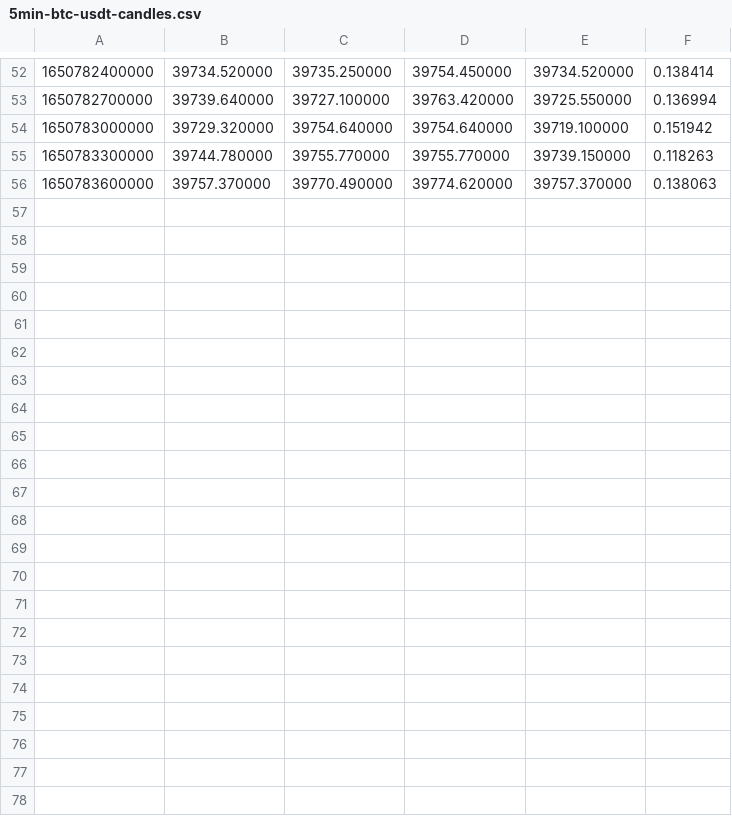
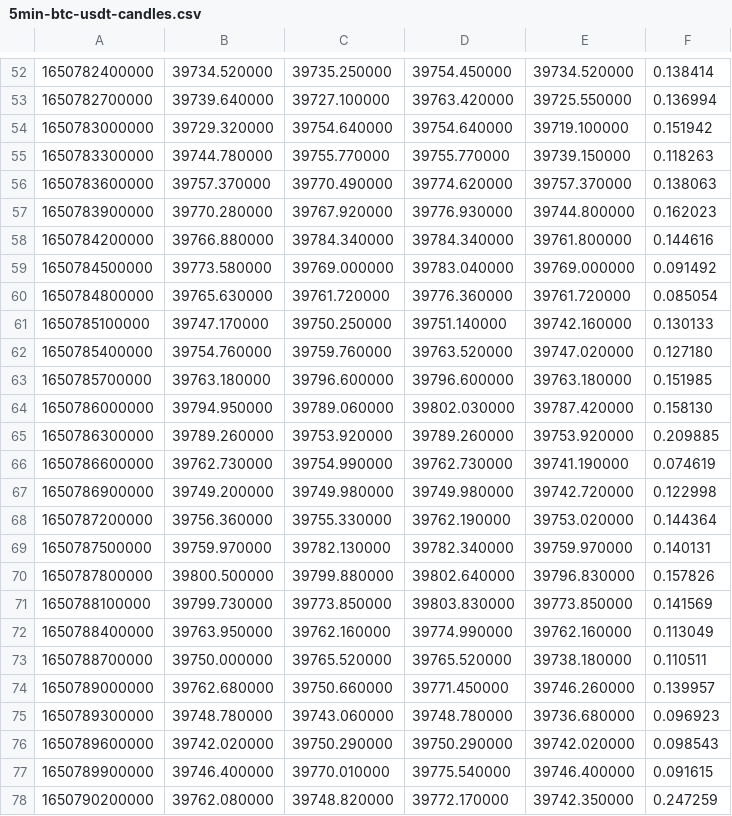
Before and after one commit to Vaob/logging-extend, a CSV file: cache/candles/5min-btc-usdt-candles.csv, drawn as a sheet; only a part is shown, gaps mark what is left out.

Commit message:
fix update bug

```diff
--- a/cache/candles/5min-btc-usdt-candles.csv
+++ b/cache/candles/5min-btc-usdt-candles.csv
@@ -56 +56,23 @@
 1650783600000,39757.370000,39770.490000,39774.620000,39757.370000,0.138063
+1650783900000,39770.280000,39767.920000,39776.930000,39744.800000,0.162023
+1650784200000,39766.880000,39784.340000,39784.340000,39761.800000,0.144616
+1650784500000,39773.580000,39769.000000,39783.040000,39769.000000,0.091492
+1650784800000,39765.630000,39761.720000,39776.360000,39761.720000,0.085054
+1650785100000,39747.170000,39750.250000,39751.140000,39742.160000,0.130133
+1650785400000,39754.760000,39759.760000,39763.520000,39747.020000,0.127180
+1650785700000,39763.180000,39796.600000,39796.600000,39763.180000,0.151985
+1650786000000,39794.950000,39789.060000,39802.030000,39787.420000,0.158130
+1650786300000,39789.260000,39753.920000,39789.260000,39753.920000,0.209885
+1650786600000,39762.730000,39754.990000,39762.730000,39741.190000,0.074619
+1650786900000,39749.200000,39749.980000,39749.980000,39742.720000,0.122998
+1650787200000,39756.360000,39755.330000,39762.190000,39753.020000,0.144364
+1650787500000,39759.970000,39782.130000,39782.340000,39759.970000,0.140131
+1650787800000,39800.500000,39799.880000,39802.640000,39796.830000,0.157826
+1650788100000,39799.730000,39773.850000,39803.830000,39773.850000,0.141569
+1650788400000,39763.950000,39762.160000,39774.990000,39762.160000,0.113049
+1650788700000,39750.000000,39765.520000,39765.520000,39738.180000,0.110511
+1650789000000,39762.680000,39750.660000,39771.450000,39746.260000,0.139957
+1650789300000,39748.780000,39743.060000,39748.780000,39736.680000,0.096923
+1650789600000,39742.020000,39750.290000,39750.290000,39742.020000,0.098543
+1650789900000,39746.400000,39770.010000,39775.540000,39746.400000,0.091615
+1650790200000,39762.080000,39748.820000,39772.170000,39742.350000,0.247259
```
